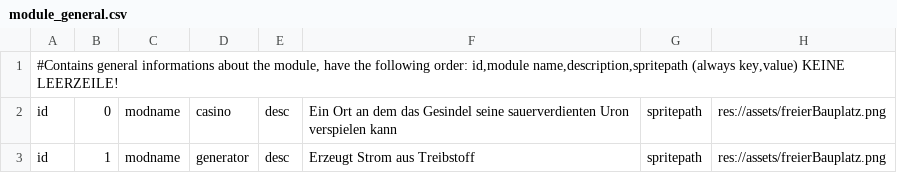
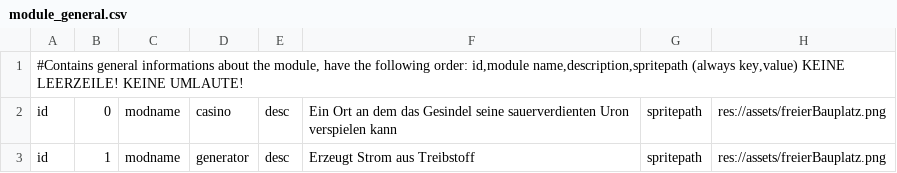
Before and after one commit to ziegelstein/toast-galaxy, a CSV file: mafia_game/data/module_data/module_general.csv, drawn as a sheet.

```diff
--- a/mafia_game/data/module_data/module_general.csv
+++ b/mafia_game/data/module_data/module_general.csv
@@ -1,2 +1,2 @@
-#Contains general informations about the module, have the following order: id,module name,description,spritepath (always key,value) KEINE LEERZEILE!
+#Contains general informations about the module, have the following order: id,module name,description,spritepath (always key,value) KEINE LEERZEILE! KEINE UMLAUTE!
 id;0;modname;casino;desc;Ein Ort an dem das Gesindel seine sauerverdienten Uron verspielen kann;spritepath;res://assets/freierBauplatz.png
```
Also changed, not shown: 5 other files.
